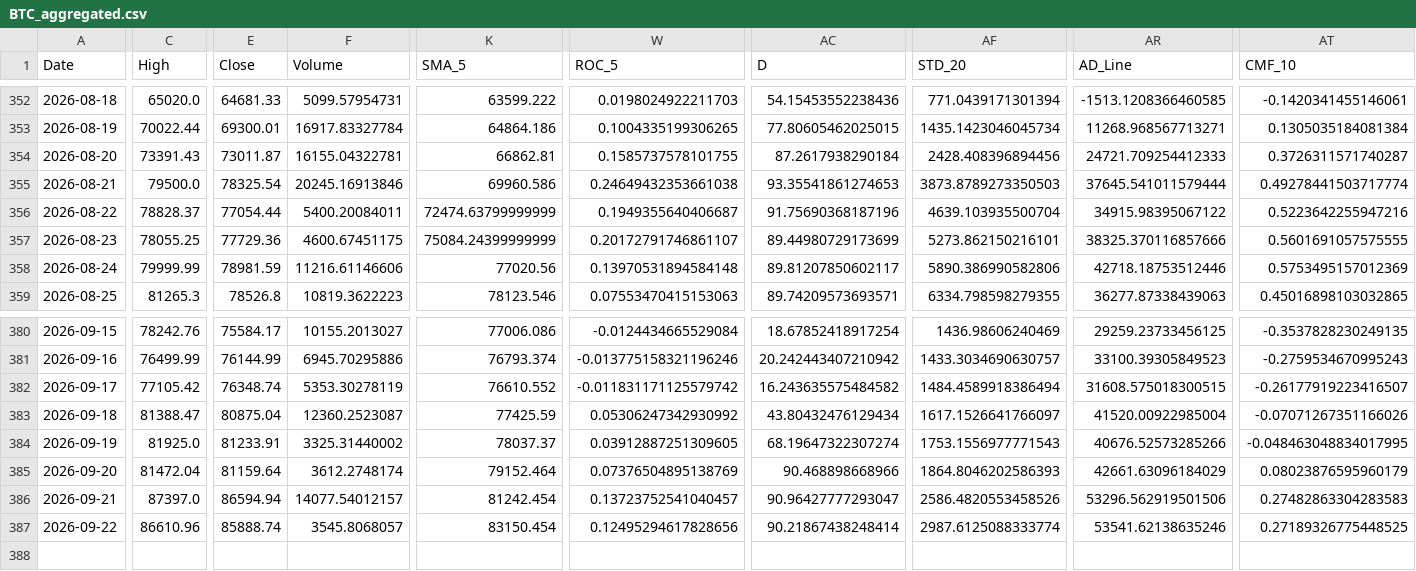
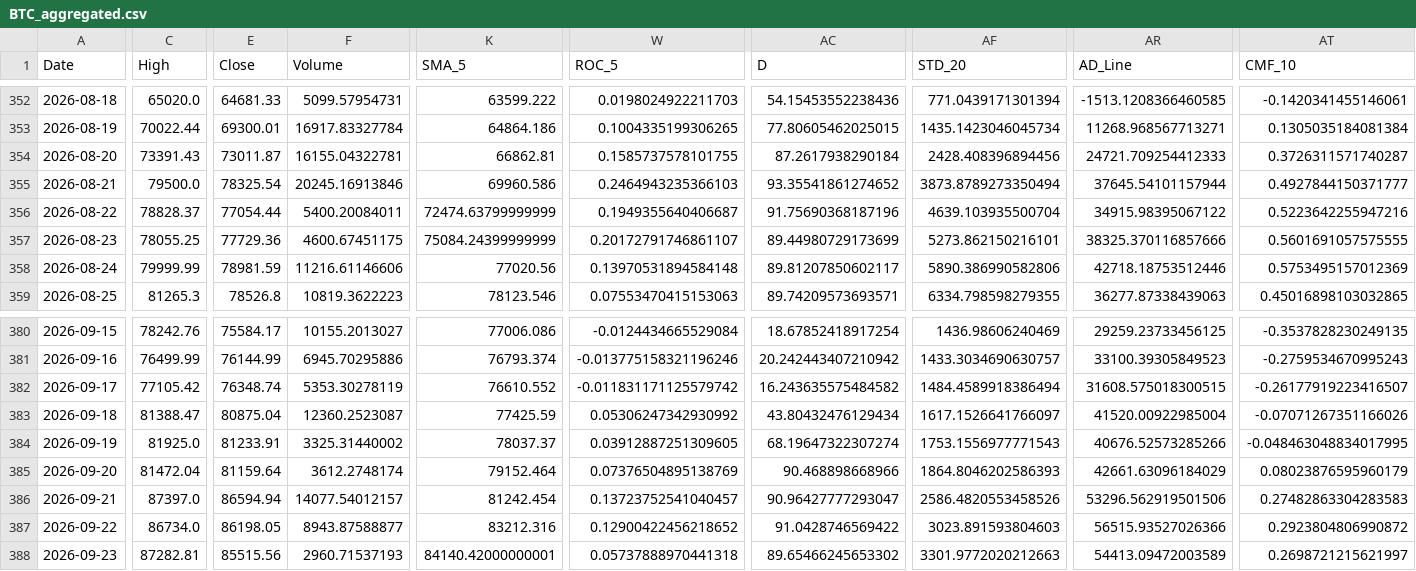
Before and after one commit to JintaoLiuorJoey/coinbase-ohlcv-data, a CSV file: data/BTC_aggregated.csv, drawn as a sheet; only a part is shown, gaps mark what is left out; rows hold the shown columns only; the diff covers the shown part only; the diff names each change by its address in the sheet, - before the commit and + after, or states it on an @@ line.

```diff
--- a/data/BTC_aggregated.csv
+++ b/data/BTC_aggregated.csv
-W355 (ROC_5): 0.24649432353661038
+W355 (ROC_5): 0.2464943235366103
-AC355 (D): 93.35541861274653
+AC355 (D): 93.35541861274652
-AF355 (STD_20): 3873.8789273350503
+AF355 (STD_20): 3873.8789273350494
-AR355 (AD_Line): 37645.541011579444
+AR355 (AD_Line): 37645.54101157944
-AT355 (CMF_10): 0.49278441503717774
+AT355 (CMF_10): 0.4927844150371777
-C387 (High): 86610.96
+C387 (High): 86734.0
-E387 (Close): 85888.74
+E387 (Close): 86198.05
-F387 (Volume): 3545.8068057
+F387 (Volume): 8943.87588877
-K387 (SMA_5): 83150.454
+K387 (SMA_5): 83212.316
-W387 (ROC_5): 0.12495294617828656
+W387 (ROC_5): 0.12900422456218652
-AC387 (D): 90.21867438248414
+AC387 (D): 91.0428746569422
-AF387 (STD_20): 2987.6125088333774
+AF387 (STD_20): 3023.891593804603
-AR387 (AD_Line): 53541.62138635246
+AR387 (AD_Line): 56515.93527026366
-AT387 (CMF_10): 0.27189326775448525
+AT387 (CMF_10): 0.2923804806990872
+row 388: 2026-09-23 | 87282.81 | 85515.56 | 2960.71537193 | 84140.42000000001 | 0.05737888970441318 | 89.65466245653302 | 3301.9772020212663 | 54413.09472003589 | 0.2698721215621997
```
Also changed, not shown: 30 edited cells elsewhere in this file, data/ETH_aggregated.csv, data/XRP_aggregated.csv.
